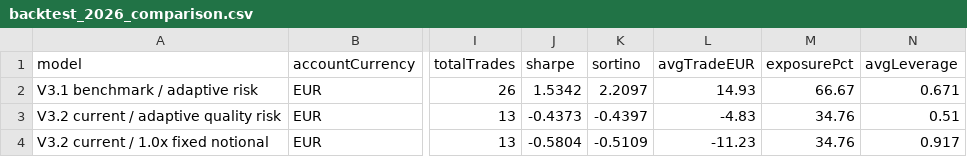
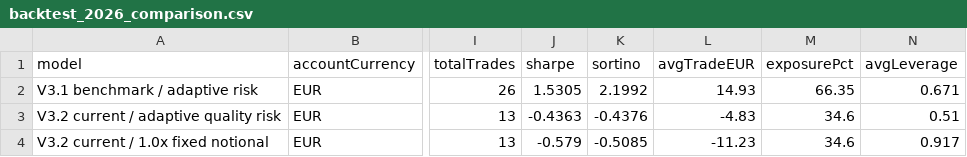
Before and after one commit to OscarTroncoso/Swing-trading---ML, a CSV file: reports/backtest_2026_comparison.csv, drawn as a sheet; only a part is shown, gaps mark what is left out; the diff names each change by its address in the sheet, - before the commit and + after, or states it on an @@ line.

```diff
--- a/reports/backtest_2026_comparison.csv
+++ b/reports/backtest_2026_comparison.csv
-J2 (sharpe): 1.5342
+J2 (sharpe): 1.5305
-K2 (sortino): 2.2097
+K2 (sortino): 2.1992
-M2 (exposurePct): 66.67
+M2 (exposurePct): 66.35
-J3 (sharpe): -0.4373
+J3 (sharpe): -0.4363
-K3 (sortino): -0.4397
+K3 (sortino): -0.4376
-M3:M4 (exposurePct): 34.76
+M3:M4 (exposurePct): 34.6
-J4 (sharpe): -0.5804
+J4 (sharpe): -0.579
-K4 (sortino): -0.5109
+K4 (sortino): -0.5085
```
Also changed, not shown: data.equity.csv, data/eurusd_daily.csv, 2 other files.
